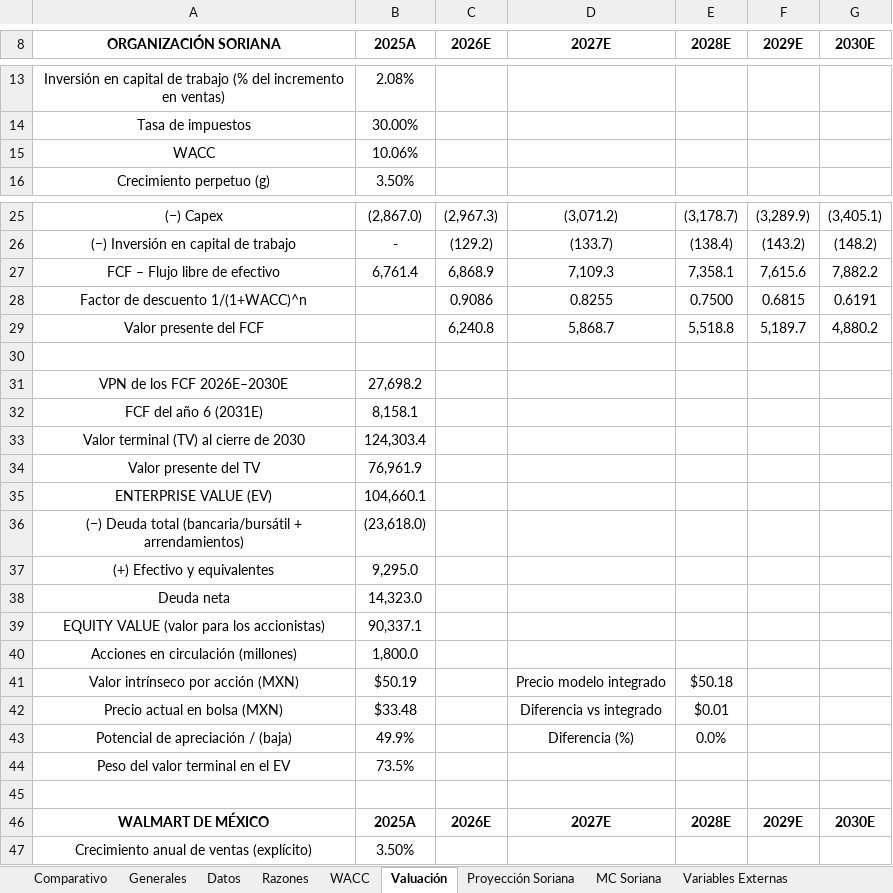
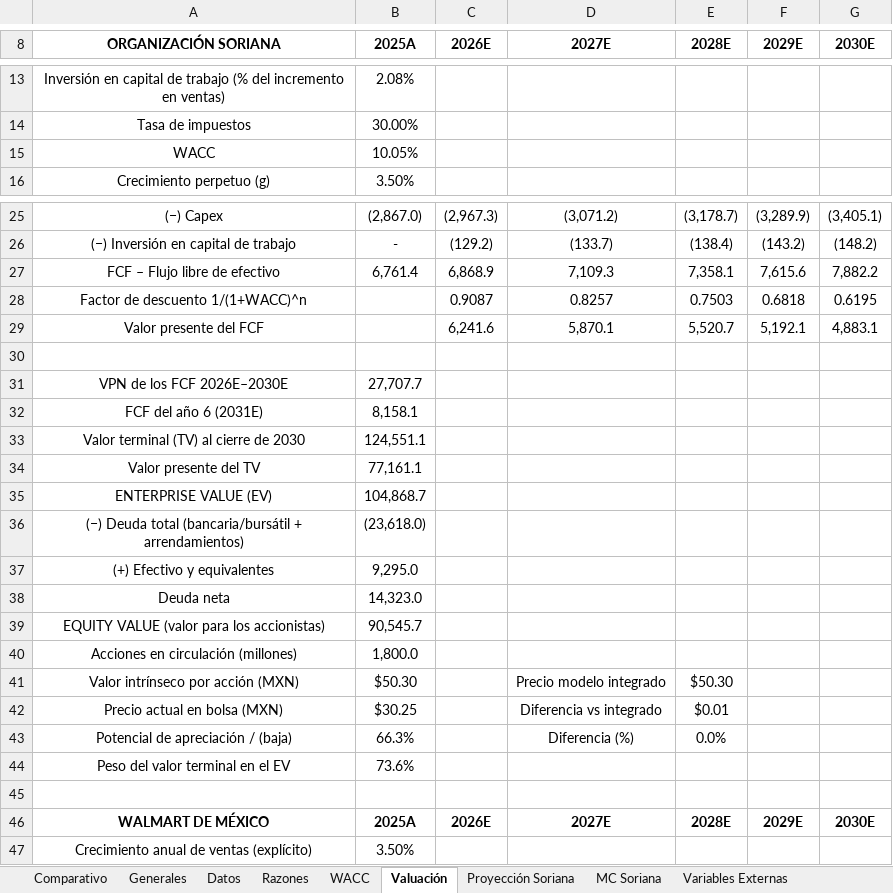
Before and after one commit to a01614662-creator/valuflow-equity-lens, an Excel workbook: excel/EXCEL FINAL PRO DEFINITIVO SORIANA - AUDITADO.xlsx, sheet Valuación, drawn as a sheet; only a part is shown, gaps mark what is left out; values as stored, in another font and other column widths than the file's, no borders; removed rows and columns are numbered as before the commit, all else as after; the diff names each change by its address in the sheet, - before the commit and + after, or states it on an @@ line.

```diff
--- a/excel/EXCEL FINAL PRO DEFINITIVO SORIANA - AUDITADO.xlsx (sheet Valuación)
+++ b/excel/EXCEL FINAL PRO DEFINITIVO SORIANA - AUDITADO.xlsx (sheet Valuación)
-B15 (2025A): 10.06%
+B15 (2025A): 10.05%
-row 28: Factor de descuento 1/(1+WACC)^n |  | 0.9086 | 0.8255 | 0.7500 | 0.6815 | 0.6191
-row 29: Valor presente del FCF |  | 6,240.8 | 5,868.7 | 5,518.8 | 5,189.7 | 4,880.2
+row 28: Factor de descuento 1/(1+WACC)^n |  | 0.9087 | 0.8257 | 0.7503 | 0.6818 | 0.6195
+row 29: Valor presente del FCF |  | 6,241.6 | 5,870.1 | 5,520.7 | 5,192.1 | 4,883.1
-B31 (2025A): 27,698.2
+B31 (2025A): 27,707.7
-B33 (2025A): 124,303.4
+B33 (2025A): 124,551.1
-B34 (2025A): 76,961.9
+B34 (2025A): 77,161.1
-B35 (2025A): 104,660.1
+B35 (2025A): 104,868.7
-B39 (2025A): 90,337.1
+B39 (2025A): 90,545.7
-B41 (2025A): $50.19
+B41 (2025A): $50.30
-E41 (2028E): $50.18
+E41 (2028E): $50.30
-B42 (2025A): $33.48
+B42 (2025A): $30.25
-B43 (2025A): 49.9%
+B43 (2025A): 66.3%
-B44 (2025A): 73.5%
+B44 (2025A): 73.6%
```
Also changed, not shown: sheet Proyección Soriana, sheet Transacciones SDC, sheet Proyección Final Soriana, sheet Contraste externo, sheet WACC, sheet Beta y Kd, 5 more sheets, 5 other files.
